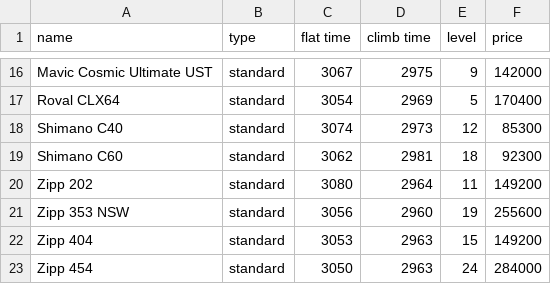
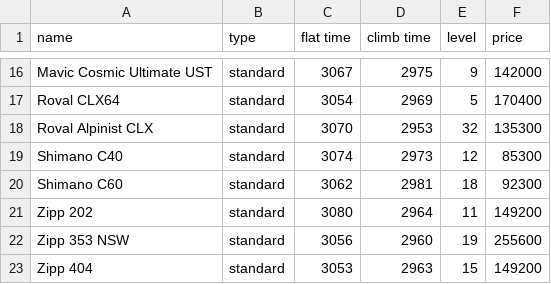
Before and after one commit to bennylp/zwift-training, a CSV file: data/wheels.csv, drawn as a sheet; only a part is shown, gaps mark what is left out; the shorter side is filled out with more unchanged rows; the diff names each change by its address in the sheet, - before the commit and + after, or states it on an @@ line.

```diff
--- a/data/wheels.csv
+++ b/data/wheels.csv
+row 18: Roval Alpinist CLX | standard | 3070 | 2953 | 32 | 135300
```
Also changed, not shown: data/frames.csv, data/routes.csv, 18 other files.
